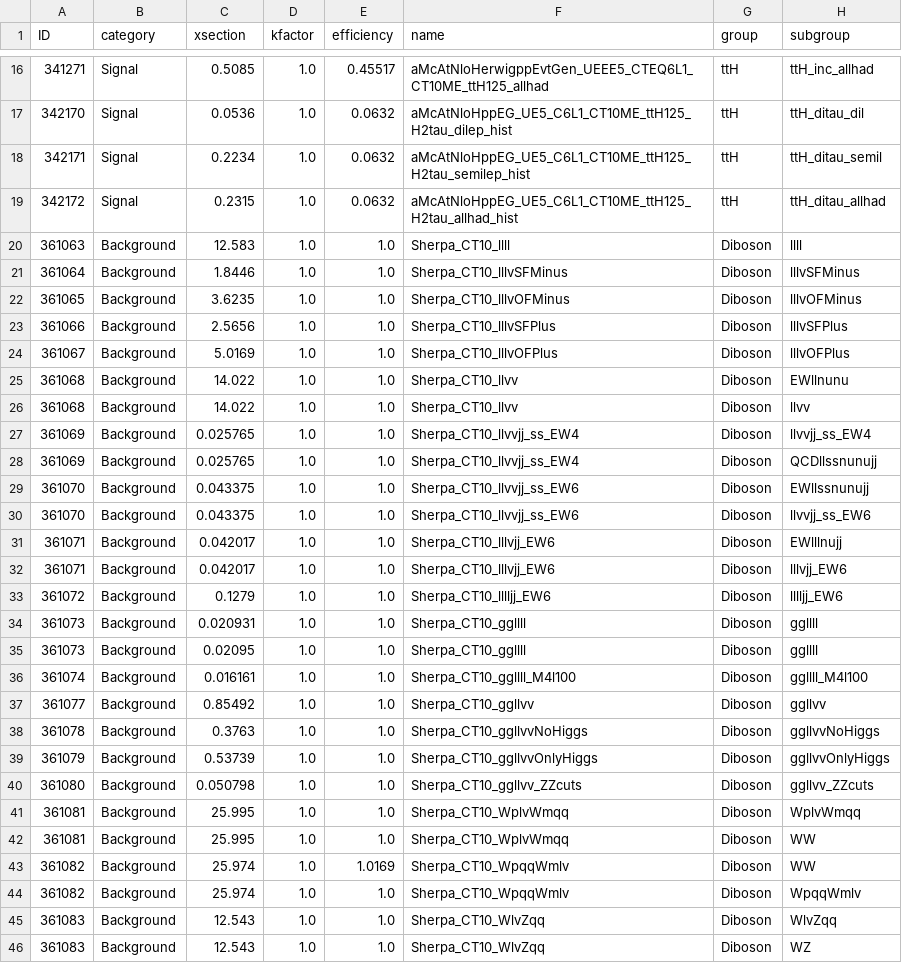
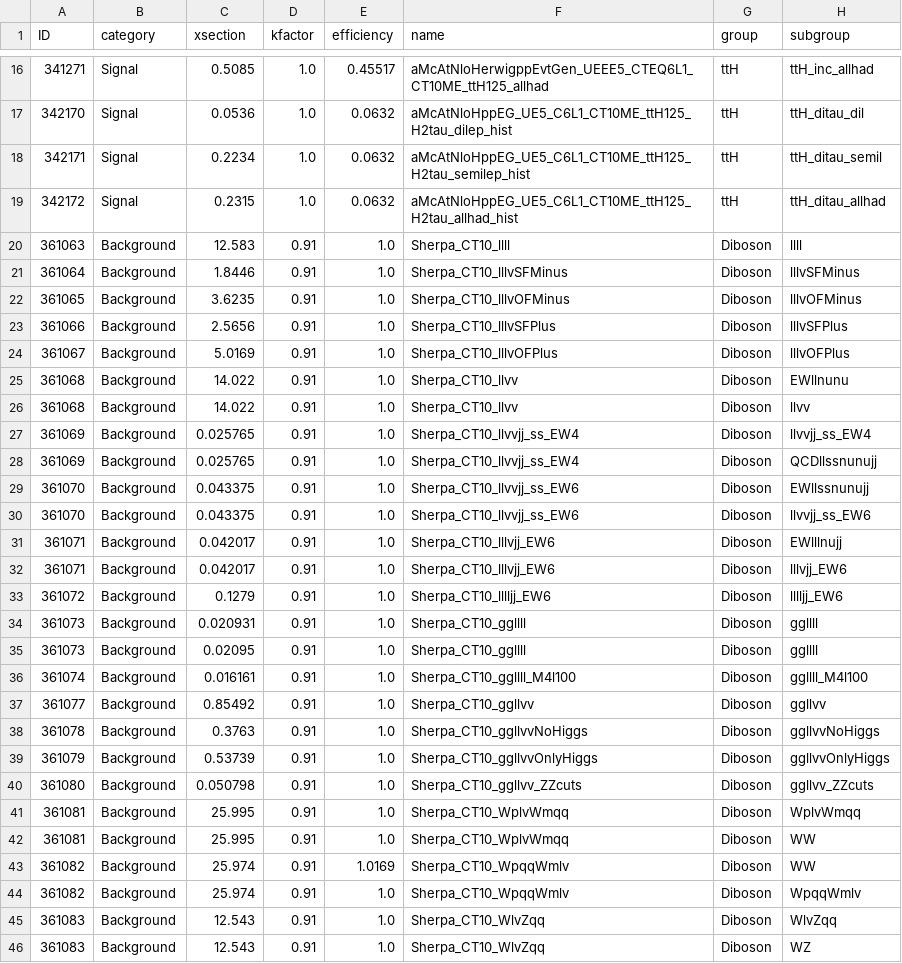
Before and after one commit to mmilesi/ATLAS, a CSV file: PlotUtils/Files/samples2015_HTopMultilep_25ns.csv, drawn as a sheet; only a part is shown, gaps mark what is left out; the diff covers the shown part only.

Commit message:
Manually add a 0.91 factor for Sherpa Diboson samples to correct Xsec Add 0.91 to the k-factor in Xsec file for future ntuple prod

```diff
--- a/PlotUtils/Files/samples2015_HTopMultilep_25ns.csv
+++ b/PlotUtils/Files/samples2015_HTopMultilep_25ns.csv
@@ -19,28 +19,28 @@ ID,category,xsection,kfactor,efficiency,name,group,subgroup
 342172,Signal,0.2315,1.0,0.0632,aMcAtNloHppEG_UE5_C6L1_CT10ME_ttH125_H2tau_allhad_hist,ttH,ttH_ditau_allhad
-361063,Background,12.583,1.0,1.0,Sherpa_CT10_llll,Diboson,llll
-361064,Background,1.8446,1.0,1.0,Sherpa_CT10_lllvSFMinus,Diboson,lllvSFMinus
-361065,Background,3.6235,1.0,1.0,Sherpa_CT10_lllvOFMinus,Diboson,lllvOFMinus
-361066,Background,2.5656,1.0,1.0,Sherpa_CT10_lllvSFPlus,Diboson,lllvSFPlus
-361067,Background,5.0169,1.0,1.0,Sherpa_CT10_lllvOFPlus,Diboson,lllvOFPlus
-361068,Background,14.022,1.0,1.0,Sherpa_CT10_llvv,Diboson,EWllnunu
-361068,Background,14.022,1.0,1.0,Sherpa_CT10_llvv,Diboson,llvv
-361069,Background,0.025765,1.0,1.0,Sherpa_CT10_llvvjj_ss_EW4,Diboson,llvvjj_ss_EW4
-361069,Background,0.025765,1.0,1.0,Sherpa_CT10_llvvjj_ss_EW4,Diboson,QCDllssnunujj
-361070,Background,0.043375,1.0,1.0,Sherpa_CT10_llvvjj_ss_EW6,Diboson,EWllssnunujj
-361070,Background,0.043375,1.0,1.0,Sherpa_CT10_llvvjj_ss_EW6,Diboson,llvvjj_ss_EW6
-361071,Background,0.042017,1.0,1.0,Sherpa_CT10_lllvjj_EW6,Diboson,EWlllnujj
-361071,Background,0.042017,1.0,1.0,Sherpa_CT10_lllvjj_EW6,Diboson,lllvjj_EW6
-361072,Background,0.1279,1.0,1.0,Sherpa_CT10_lllljj_EW6,Diboson,lllljj_EW6
-361073,Background,0.020931,1.0,1.0,Sherpa_CT10_ggllll,Diboson,ggllll
-361073,Background,0.02095,1.0,1.0,Sherpa_CT10_ggllll,Diboson,ggllll
-361074,Background,0.016161,1.0,1.0,Sherpa_CT10_ggllll_M4l100,Diboson,ggllll_M4l100
-361077,Background,0.85492,1.0,1.0,Sherpa_CT10_ggllvv,Diboson,ggllvv
-361078,Background,0.3763,1.0,1.0,Sherpa_CT10_ggllvvNoHiggs,Diboson,ggllvvNoHiggs
-361079,Background,0.53739,1.0,1.0,Sherpa_CT10_ggllvvOnlyHiggs,Diboson,ggllvvOnlyHiggs
-361080,Background,0.050798,1.0,1.0,Sherpa_CT10_ggllvv_ZZcuts,Diboson,ggllvv_ZZcuts
-361081,Background,25.995,1.0,1.0,Sherpa_CT10_WplvWmqq,Diboson,WplvWmqq
-361081,Background,25.995,1.0,1.0,Sherpa_CT10_WplvWmqq,Diboson,WW
-361082,Background,25.974,1.0,1.0169,Sherpa_CT10_WpqqWmlv,Diboson,WW
-361082,Background,25.974,1.0,1.0,Sherpa_CT10_WpqqWmlv,Diboson,WpqqWmlv
-361083,Background,12.543,1.0,1.0,Sherpa_CT10_WlvZqq,Diboson,WlvZqq
-361083,Background,12.543,1.0,1.0,Sherpa_CT10_WlvZqq,Diboson,WZ
+361063,Background,12.583,0.91,1.0,Sherpa_CT10_llll,Diboson,llll
+361064,Background,1.8446,0.91,1.0,Sherpa_CT10_lllvSFMinus,Diboson,lllvSFMinus
+361065,Background,3.6235,0.91,1.0,Sherpa_CT10_lllvOFMinus,Diboson,lllvOFMinus
+361066,Background,2.5656,0.91,1.0,Sherpa_CT10_lllvSFPlus,Diboson,lllvSFPlus
+361067,Background,5.0169,0.91,1.0,Sherpa_CT10_lllvOFPlus,Diboson,lllvOFPlus
+361068,Background,14.022,0.91,1.0,Sherpa_CT10_llvv,Diboson,EWllnunu
+361068,Background,14.022,0.91,1.0,Sherpa_CT10_llvv,Diboson,llvv
+361069,Background,0.025765,0.91,1.0,Sherpa_CT10_llvvjj_ss_EW4,Diboson,llvvjj_ss_EW4
+361069,Background,0.025765,0.91,1.0,Sherpa_CT10_llvvjj_ss_EW4,Diboson,QCDllssnunujj
+361070,Background,0.043375,0.91,1.0,Sherpa_CT10_llvvjj_ss_EW6,Diboson,EWllssnunujj
+361070,Background,0.043375,0.91,1.0,Sherpa_CT10_llvvjj_ss_EW6,Diboson,llvvjj_ss_EW6
+361071,Background,0.042017,0.91,1.0,Sherpa_CT10_lllvjj_EW6,Diboson,EWlllnujj
+361071,Background,0.042017,0.91,1.0,Sherpa_CT10_lllvjj_EW6,Diboson,lllvjj_EW6
+361072,Background,0.1279,0.91,1.0,Sherpa_CT10_lllljj_EW6,Diboson,lllljj_EW6
+361073,Background,0.020931,0.91,1.0,Sherpa_CT10_ggllll,Diboson,ggllll
+361073,Background,0.02095,0.91,1.0,Sherpa_CT10_ggllll,Diboson,ggllll
+361074,Background,0.016161,0.91,1.0,Sherpa_CT10_ggllll_M4l100,Diboson,ggllll_M4l100
+361077,Background,0.85492,0.91,1.0,Sherpa_CT10_ggllvv,Diboson,ggllvv
+361078,Background,0.3763,0.91,1.0,Sherpa_CT10_ggllvvNoHiggs,Diboson,ggllvvNoHiggs
+361079,Background,0.53739,0.91,1.0,Sherpa_CT10_ggllvvOnlyHiggs,Diboson,ggllvvOnlyHiggs
+361080,Background,0.050798,0.91,1.0,Sherpa_CT10_ggllvv_ZZcuts,Diboson,ggllvv_ZZcuts
+361081,Background,25.995,0.91,1.0,Sherpa_CT10_WplvWmqq,Diboson,WplvWmqq
+361081,Background,25.995,0.91,1.0,Sherpa_CT10_WplvWmqq,Diboson,WW
+361082,Background,25.974,0.91,1.0169,Sherpa_CT10_WpqqWmlv,Diboson,WW
+361082,Background,25.974,0.91,1.0,Sherpa_CT10_WpqqWmlv,Diboson,WpqqWmlv
+361083,Background,12.543,0.91,1.0,Sherpa_CT10_WlvZqq,Diboson,WlvZqq
+361083,Background,12.543,0.91,1.0,Sherpa_CT10_WlvZqq,Diboson,WZ
```
Also changed, not shown: 8 edited cells elsewhere in this file, 1 other file.
